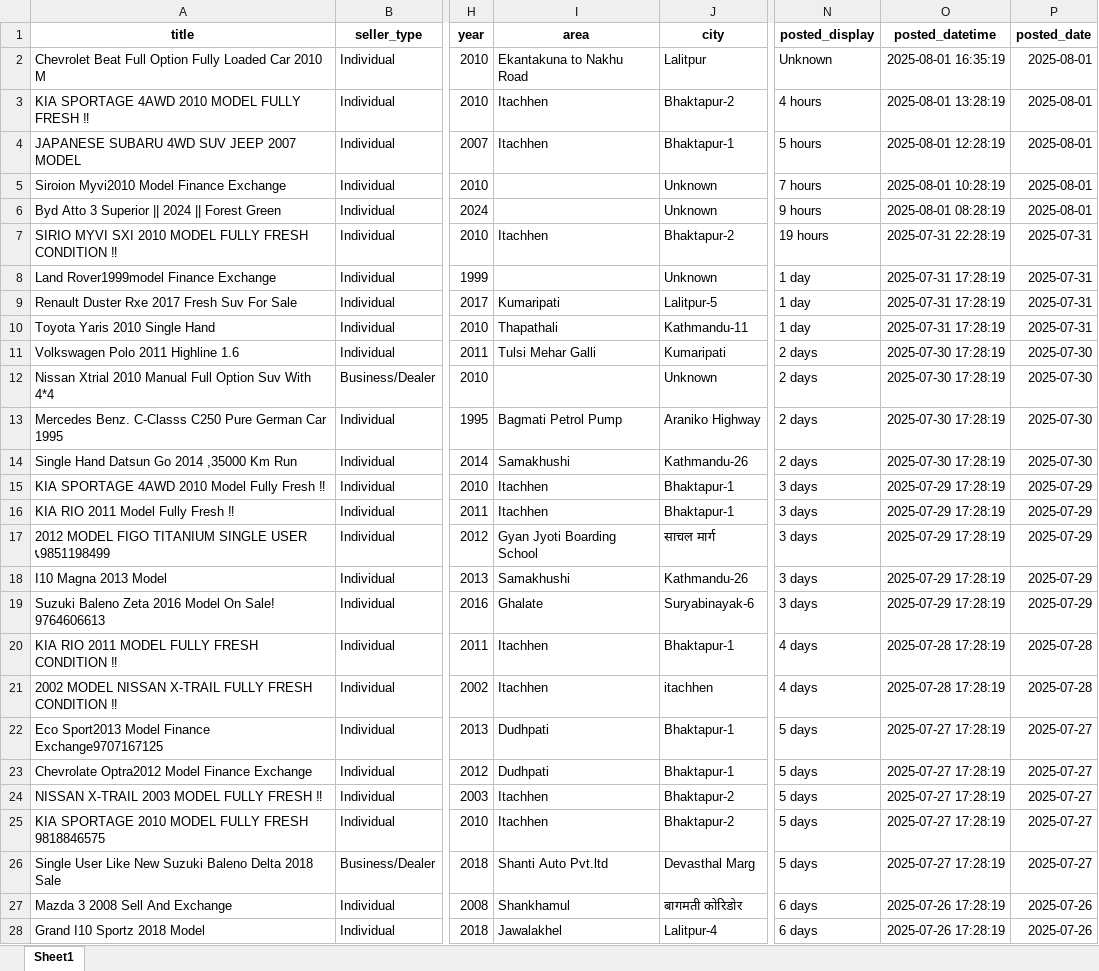
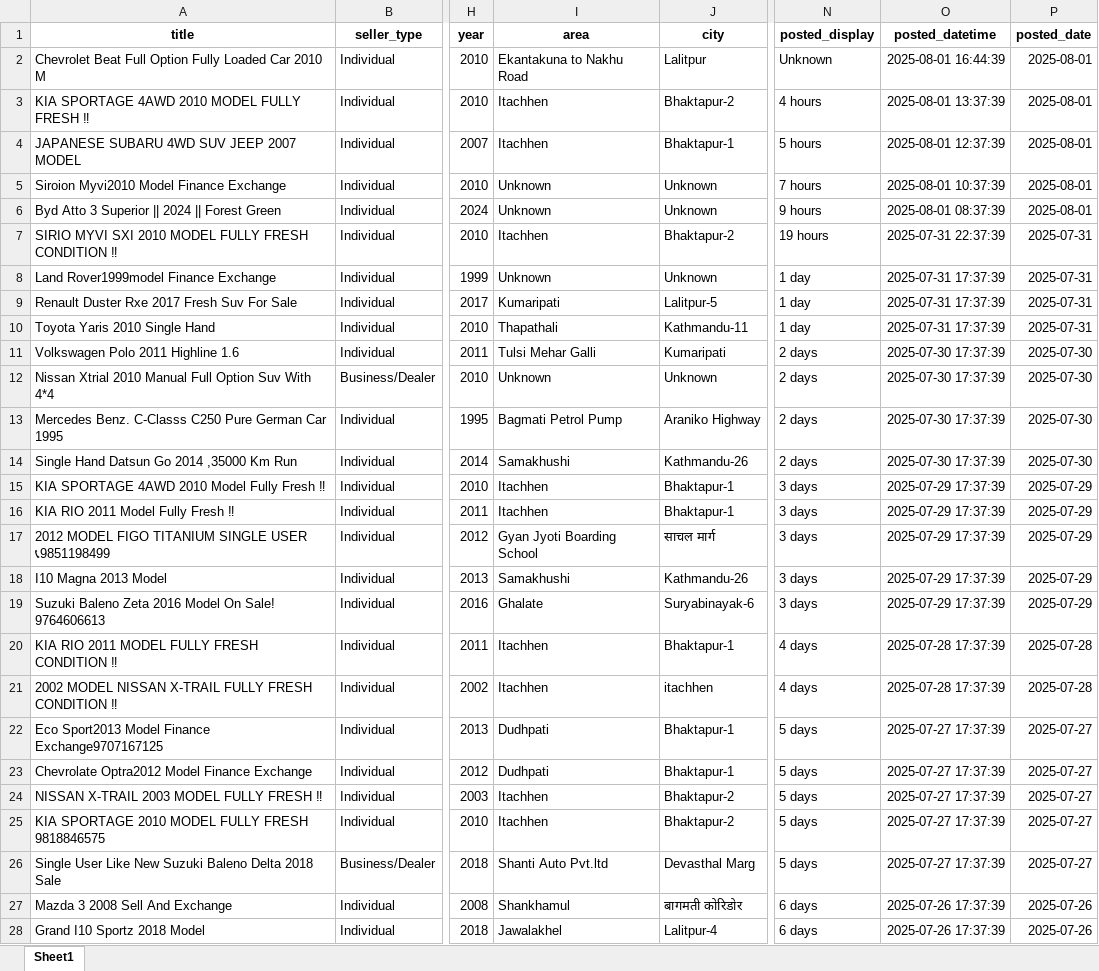
Before and after one commit to riyaaaaaaa012/HamrobazarCar_Analysis, an Excel workbook: CarData.xlsx, sheet Sheet1, drawn as a sheet; only a part is shown, gaps mark what is left out; values as stored, in another font and other column widths than the file's, no borders; the diff covers the shown part only; the diff names each change by its address in the sheet, - before the commit and + after, or states it on an @@ line.

```diff
--- a/CarData.xlsx (sheet Sheet1)
+++ b/CarData.xlsx (sheet Sheet1)
-O2 (posted_datetime): 2025-08-01 16:35:19
+O2 (posted_datetime): 2025-08-01 16:44:39
-O3 (posted_datetime): 2025-08-01 13:28:19
+O3 (posted_datetime): 2025-08-01 13:37:39
-O4 (posted_datetime): 2025-08-01 12:28:19
+O4 (posted_datetime): 2025-08-01 12:37:39
-I5:I6 (area): (empty)
+I5:I6 (area): Unknown
-O5 (posted_datetime): 2025-08-01 10:28:19
+O5 (posted_datetime): 2025-08-01 10:37:39
-O6 (posted_datetime): 2025-08-01 08:28:19
+O6 (posted_datetime): 2025-08-01 08:37:39
-O7 (posted_datetime): 2025-07-31 22:28:19
+O7 (posted_datetime): 2025-07-31 22:37:39
-I8 (area): (empty)
+I8 (area): Unknown
-O8:O10 (posted_datetime): 2025-07-31 17:28:19
+O8:O10 (posted_datetime): 2025-07-31 17:37:39
-O11:O14 (posted_datetime): 2025-07-30 17:28:19
+O11:O14 (posted_datetime): 2025-07-30 17:37:39
-I12 (area): (empty)
+I12 (area): Unknown
-O15:O19 (posted_datetime): 2025-07-29 17:28:19
+O15:O19 (posted_datetime): 2025-07-29 17:37:39
-O20:O21 (posted_datetime): 2025-07-28 17:28:19
+O20:O21 (posted_datetime): 2025-07-28 17:37:39
-O22:O26 (posted_datetime): 2025-07-27 17:28:19
+O22:O26 (posted_datetime): 2025-07-27 17:37:39
-O27:O28 (posted_datetime): 2025-07-26 17:28:19
+O27:O28 (posted_datetime): 2025-07-26 17:37:39
```
Also changed, not shown: 28 edited cells elsewhere in this sheet, 3 other files.
